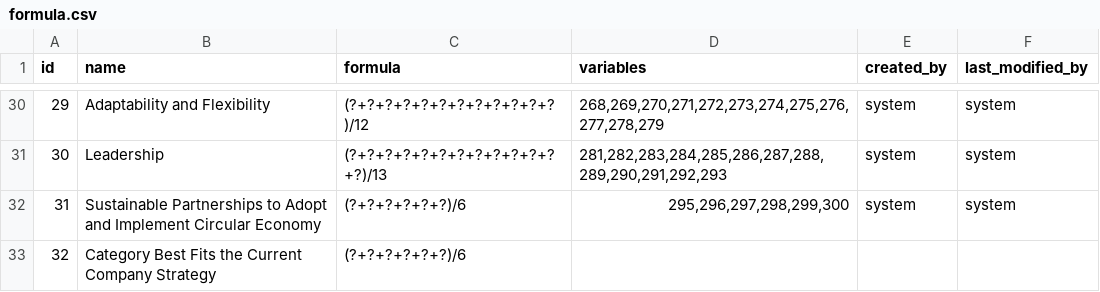
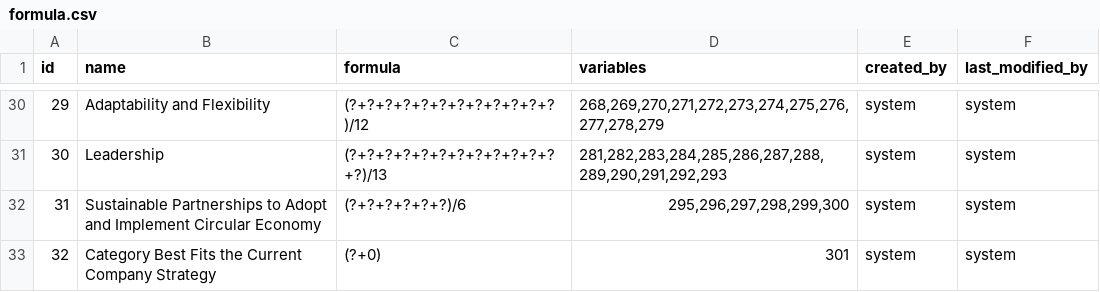
Before and after one commit to yetsen/surveychartapp, a CSV file: src/main/resources/config/liquibase/data/formula.csv, drawn as a sheet; only a part is shown, gaps mark what is left out.

Commit message:
formulas are added

```diff
--- a/src/main/resources/config/liquibase/data/formula.csv
+++ b/src/main/resources/config/liquibase/data/formula.csv
@@ -32,2 +32,2 @@ id;name;formula;variables;created_by;last_modified_by
 31;Sustainable Partnerships to Adopt and Implement Circular Economy;(?+?+?+?+?+?)/6;295,296,297,298,299,300;system;system
-32;Category Best Fits the Current Company Strategy;(?+?+?+?+?+?)/6;;;
+32;Category Best Fits the Current Company Strategy;(?+0);301;system;system
```
